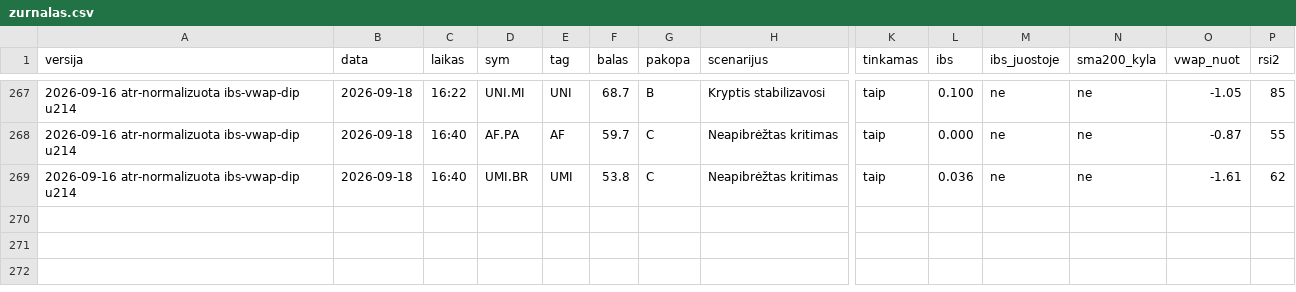
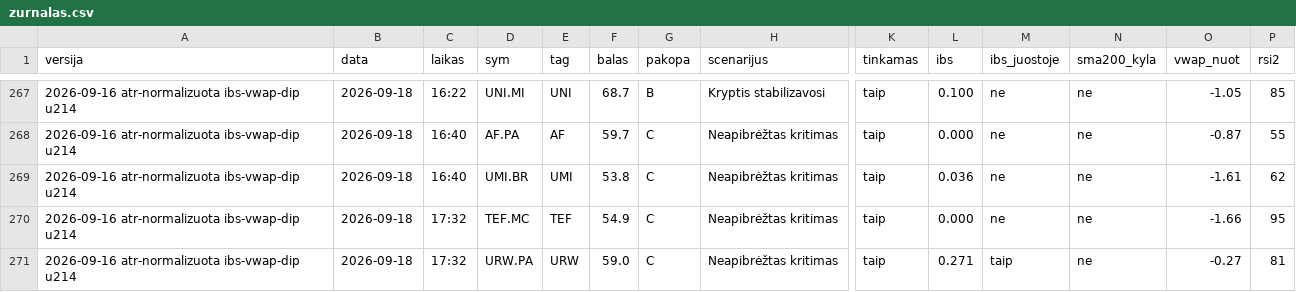
Before and after one commit to MantasBud/Dip-raiting, a CSV file: docs/zurnalas.csv, drawn as a sheet; only a part is shown, gaps mark what is left out; rows hold the shown columns only; the diff names each change by its address in the sheet, - before the commit and + after, or states it on an @@ line.

```diff
--- a/docs/zurnalas.csv
+++ b/docs/zurnalas.csv
+row 270: 2026-09-16 atr-normalizuota ibs-vwap-dip u214 | 2026-09-18 | 17:32 | TEF.MC | TEF | 54.9 | C | Neapibrėžtas kritimas | taip | 0.000 | ne | ne | -1.66 | 95
+row 271: 2026-09-16 atr-normalizuota ibs-vwap-dip u214 | 2026-09-18 | 17:32 | URW.PA | URW | 59.0 | C | Neapibrėžtas kritimas | taip | 0.271 | taip | ne | -0.27 | 81
```
Also changed, not shown: 2 other files.
